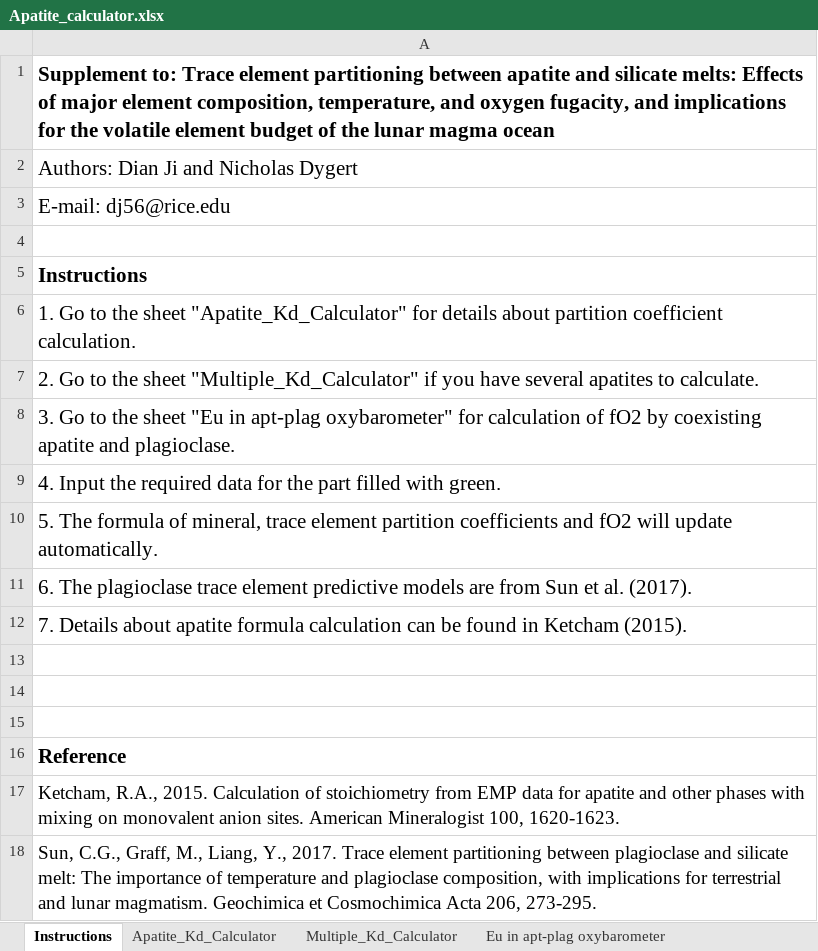
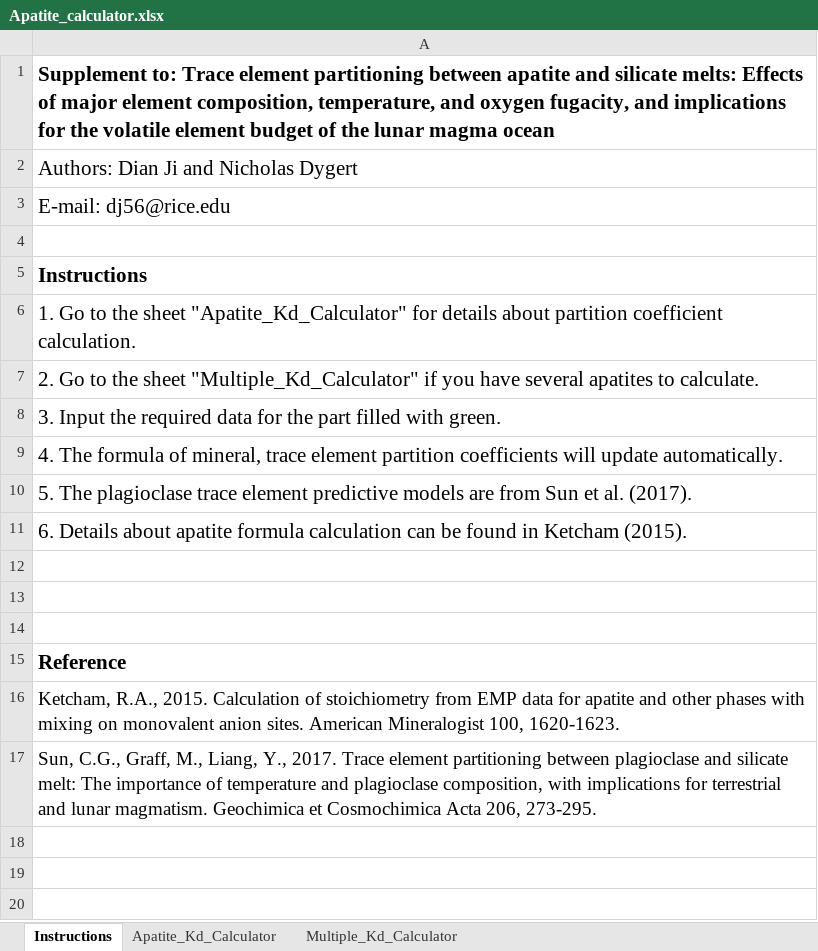
Before and after one commit to Dian01811/Dian01811.GitHub.io, an Excel workbook: files/Apatite_calculator.xlsx, sheet Instructions, drawn as a sheet; values as stored, in another font and other column widths than the file's, no borders; the diff names each change by its address in the sheet, - before the commit and + after, or states it on an @@ line.

```diff
--- a/files/Apatite_calculator.xlsx (sheet Instructions)
+++ b/files/Apatite_calculator.xlsx (sheet Instructions)
-sheet tab: Eu in apt-plag oxybarometer
-A8: 3. Go to the sheet "Eu in apt-plag oxybarometer" for calculation of fO2 by coexisting apatite and plagioclase.
+A8: 3. Input the required data for the part filled with green.
-A9: 4. Input the required data for the part filled with green.
+A9: 4. The formula of mineral, trace element partition coefficients will update automatically.
-A10: 5. The formula of mineral, trace element partition coefficients and fO2 will update automatically.
+A10: 5. The plagioclase trace element predictive models are from Sun et al. (2017).
-A11: 6. The plagioclase trace element predictive models are from Sun et al. (2017).
+A11: 6. Details about apatite formula calculation can be found in Ketcham (2015).
-row 12: 7. Details about apatite formula calculation can be found in Ketcham (2015).
```
Also changed, not shown: 1 other file.
